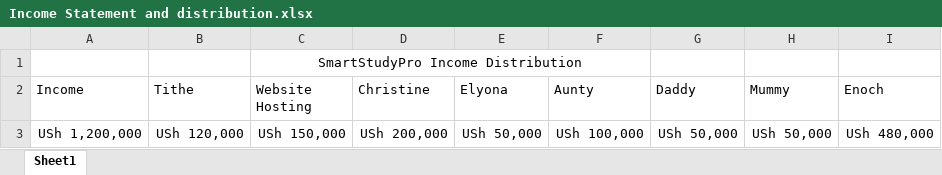
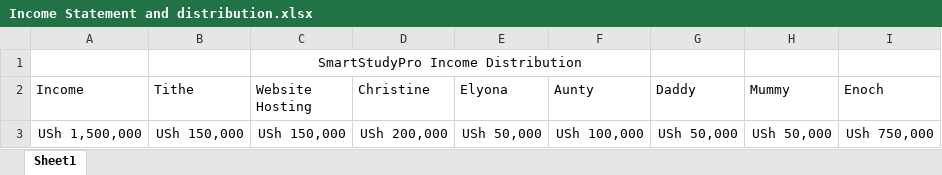
Before and after one commit to Enoch7768/SmartStudyPro-Final-Version, an Excel workbook: Income Statement and distribution.xlsx, sheet Sheet1, drawn as a sheet; values as stored, in another font and other column widths than the file's, no borders; charts and pictures not drawn; the diff names each change by its address in the sheet, - before the commit and + after, or states it on an @@ line.

```diff
--- a/Income Statement and distribution.xlsx (sheet Sheet1)
+++ b/Income Statement and distribution.xlsx (sheet Sheet1)
-A3 (Income): USh 1,200,000
+A3 (Income): USh 1,500,000
-B3 (Tithe): USh 120,000
+B3 (Tithe): USh 150,000
-I3 (Enoch): USh 480,000
+I3 (Enoch): USh 750,000
```
Also changed, not shown: charts or pictures, 17 other files.
